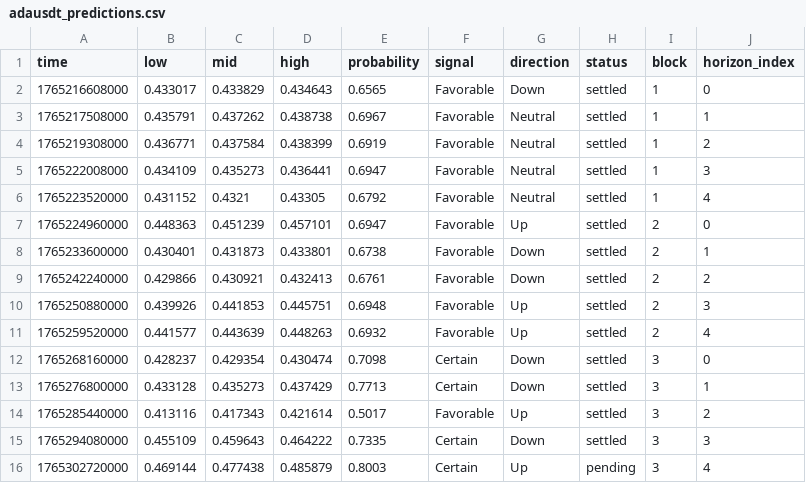
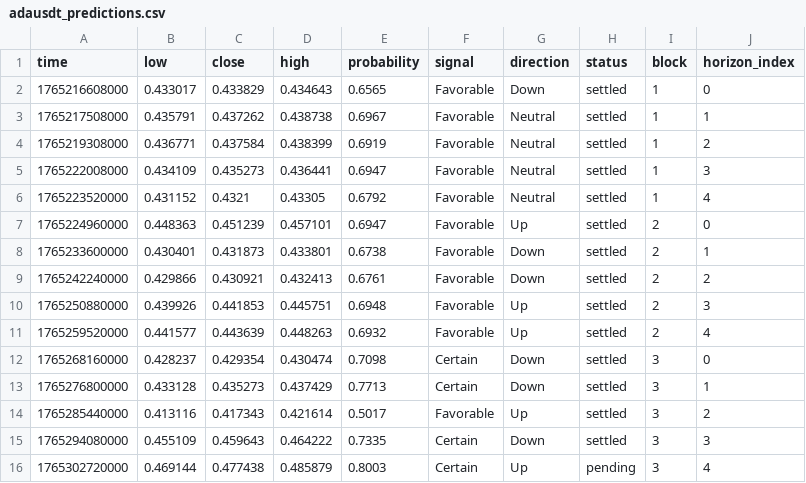
Before and after one commit to Cipherion-Market-Research/abacus-trading-view, a CSV file: data/crypto/adausdt_predictions.csv, drawn as a sheet.

```diff
--- a/data/crypto/adausdt_predictions.csv
+++ b/data/crypto/adausdt_predictions.csv
@@ -1,2 +1,2 @@
-time,low,mid,high,probability,signal,direction,status,block,horizon_index
+time,low,close,high,probability,signal,direction,status,block,horizon_index
 1765216608000,0.433017,0.433829,0.434643,0.6565,Favorable,Down,settled,1,0
```
Also changed, not shown: data/crypto/atomusdt_predictions.csv, data/crypto/bnbusdt_predictions.csv, 31 other files.
